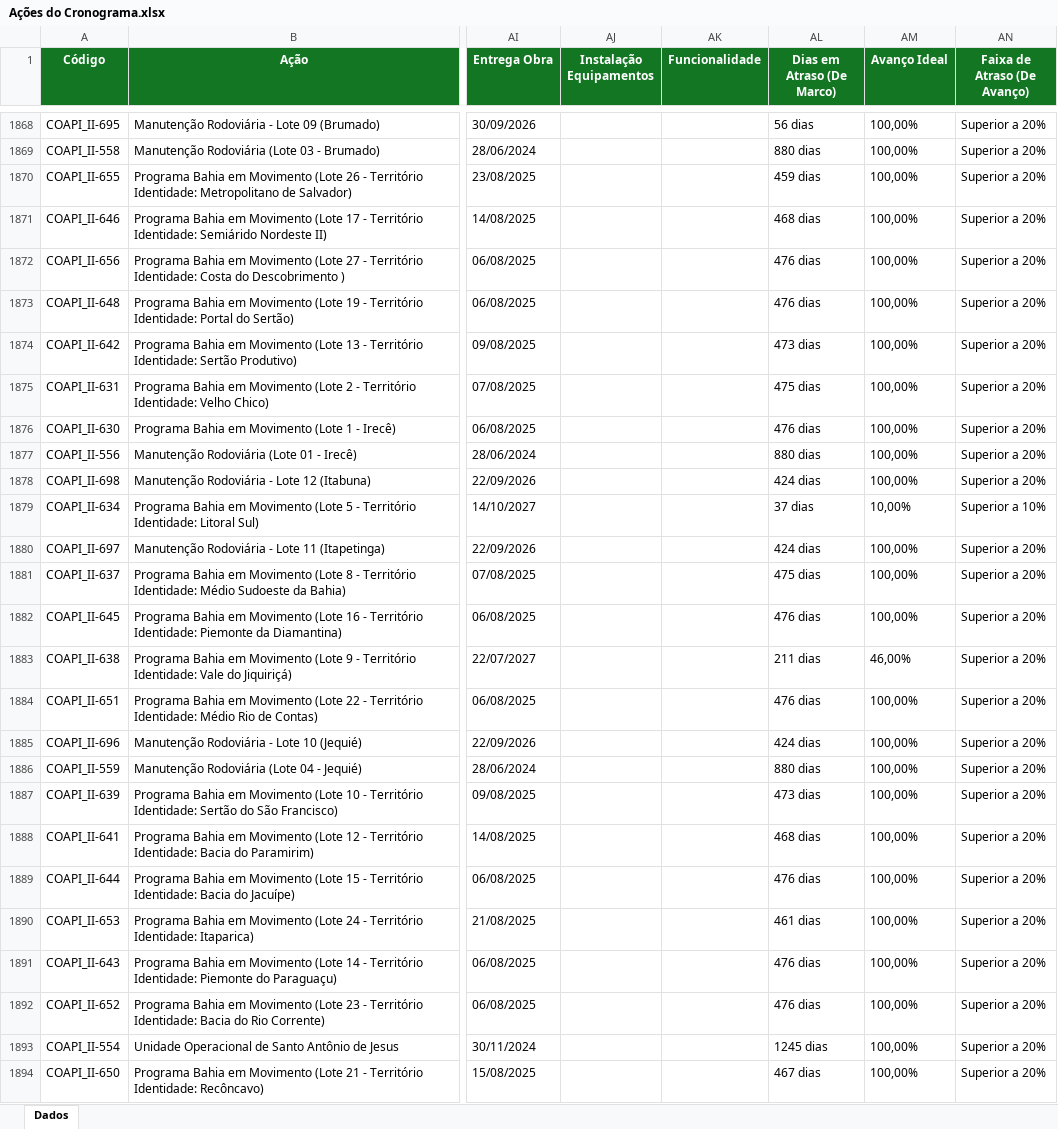
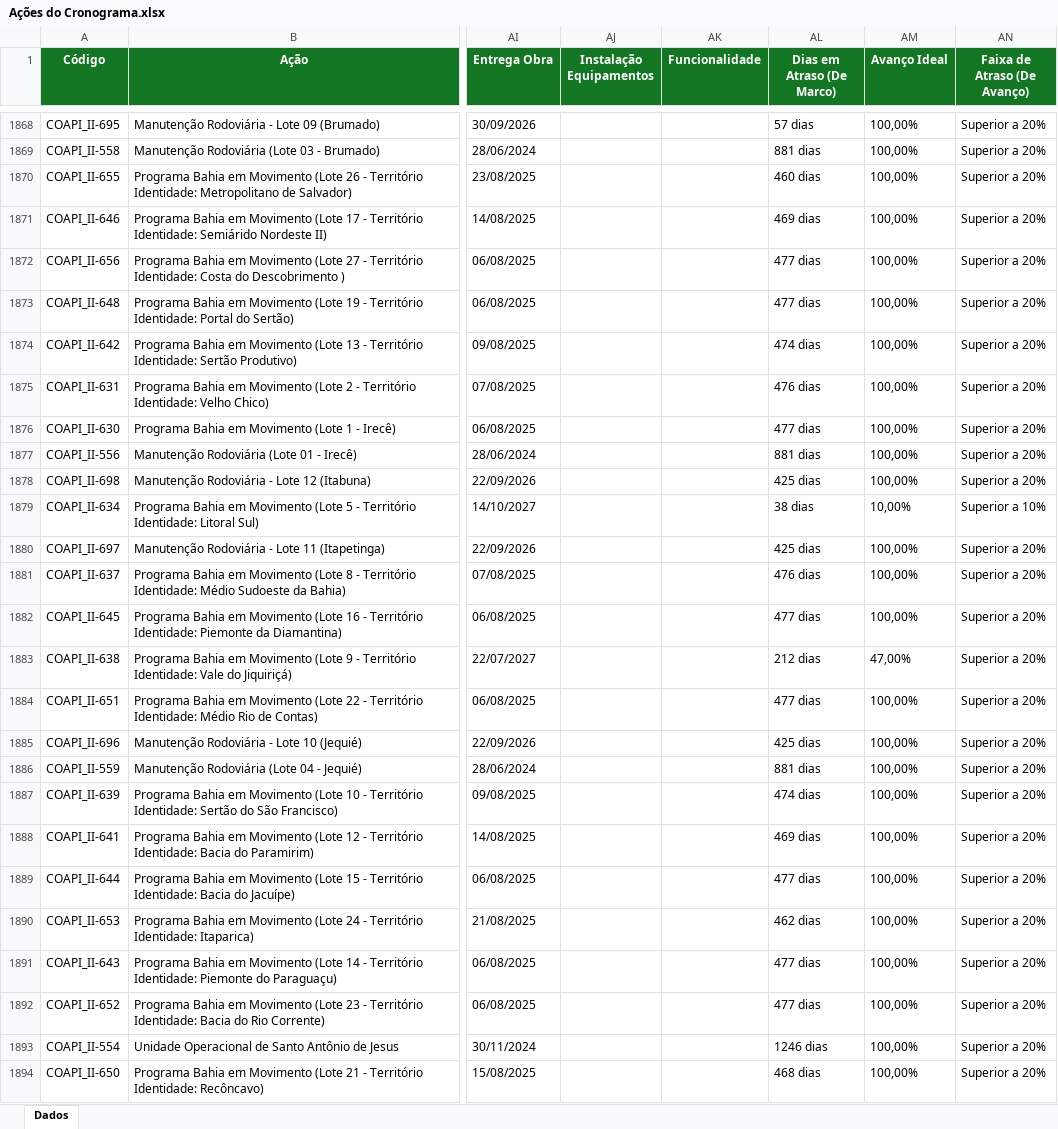
Before and after one commit to drochafig-sketch/cgape-balanco-pac, an Excel workbook: Ações do Cronograma.xlsx, sheet Dados, drawn as a sheet; only a part is shown, gaps mark what is left out; values as stored, in another font and other column widths than the file's, no borders; the diff covers the shown part only; the diff names each change by its address in the sheet, - before the commit and + after, or states it on an @@ line.

```diff
--- a/Ações do Cronograma.xlsx (sheet Dados)
+++ b/Ações do Cronograma.xlsx (sheet Dados)
-AL1868 (Dias em Atraso (De Marco)): 56 dias
+AL1868 (Dias em Atraso (De Marco)): 57 dias
-AL1869 (Dias em Atraso (De Marco)): 880 dias
+AL1869 (Dias em Atraso (De Marco)): 881 dias
-AL1870 (Dias em Atraso (De Marco)): 459 dias
+AL1870 (Dias em Atraso (De Marco)): 460 dias
-AL1871 (Dias em Atraso (De Marco)): 468 dias
+AL1871 (Dias em Atraso (De Marco)): 469 dias
-AL1872:AL1873 (Dias em Atraso (De Marco)): 476 dias
+AL1872:AL1873 (Dias em Atraso (De Marco)): 477 dias
-AL1874 (Dias em Atraso (De Marco)): 473 dias
+AL1874 (Dias em Atraso (De Marco)): 474 dias
-AL1875 (Dias em Atraso (De Marco)): 475 dias
+AL1875 (Dias em Atraso (De Marco)): 476 dias
-AL1876 (Dias em Atraso (De Marco)): 476 dias
+AL1876 (Dias em Atraso (De Marco)): 477 dias
-AL1877 (Dias em Atraso (De Marco)): 880 dias
+AL1877 (Dias em Atraso (De Marco)): 881 dias
-AL1878 (Dias em Atraso (De Marco)): 424 dias
+AL1878 (Dias em Atraso (De Marco)): 425 dias
-AL1879 (Dias em Atraso (De Marco)): 37 dias
+AL1879 (Dias em Atraso (De Marco)): 38 dias
-AL1880 (Dias em Atraso (De Marco)): 424 dias
+AL1880 (Dias em Atraso (De Marco)): 425 dias
-AL1881 (Dias em Atraso (De Marco)): 475 dias
+AL1881 (Dias em Atraso (De Marco)): 476 dias
-AL1882 (Dias em Atraso (De Marco)): 476 dias
+AL1882 (Dias em Atraso (De Marco)): 477 dias
-AL1883 (Dias em Atraso (De Marco)): 211 dias
+AL1883 (Dias em Atraso (De Marco)): 212 dias
-AM1883 (Avanço Ideal): 46,00%
+AM1883 (Avanço Ideal): 47,00%
-AL1884 (Dias em Atraso (De Marco)): 476 dias
+AL1884 (Dias em Atraso (De Marco)): 477 dias
-AL1885 (Dias em Atraso (De Marco)): 424 dias
+AL1885 (Dias em Atraso (De Marco)): 425 dias
-AL1886 (Dias em Atraso (De Marco)): 880 dias
+AL1886 (Dias em Atraso (De Marco)): 881 dias
-AL1887 (Dias em Atraso (De Marco)): 473 dias
+AL1887 (Dias em Atraso (De Marco)): 474 dias
-AL1888 (Dias em Atraso (De Marco)): 468 dias
+AL1888 (Dias em Atraso (De Marco)): 469 dias
-AL1889 (Dias em Atraso (De Marco)): 476 dias
+AL1889 (Dias em Atraso (De Marco)): 477 dias
-AL1890 (Dias em Atraso (De Marco)): 461 dias
+AL1890 (Dias em Atraso (De Marco)): 462 dias
-AL1891:AL1892 (Dias em Atraso (De Marco)): 476 dias
+AL1891:AL1892 (Dias em Atraso (De Marco)): 477 dias
-AL1893 (Dias em Atraso (De Marco)): 1245 dias
+AL1893 (Dias em Atraso (De Marco)): 1246 dias
-AL1894 (Dias em Atraso (De Marco)): 467 dias
+AL1894 (Dias em Atraso (De Marco)): 468 dias
```
Also changed, not shown: 455 edited cells elsewhere in this sheet.
